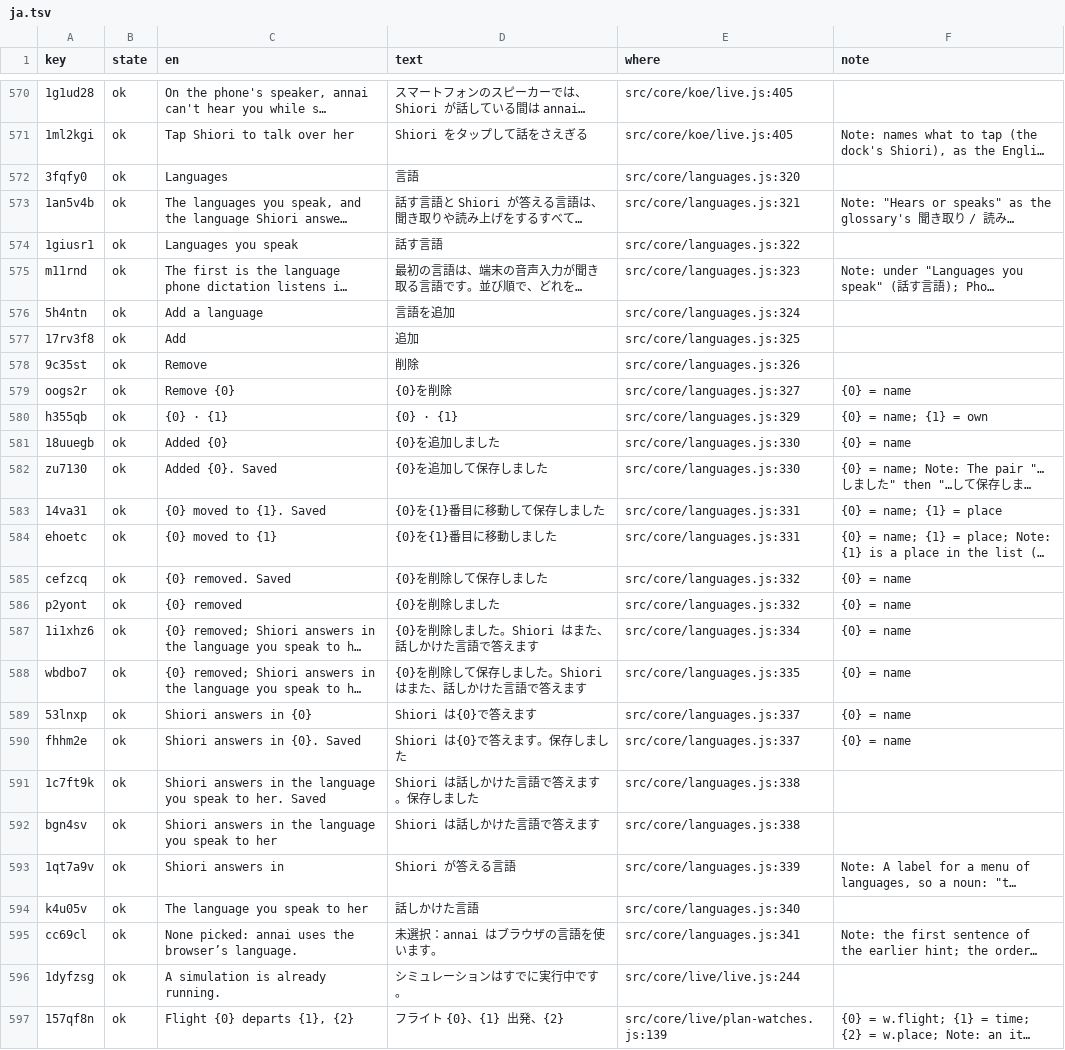
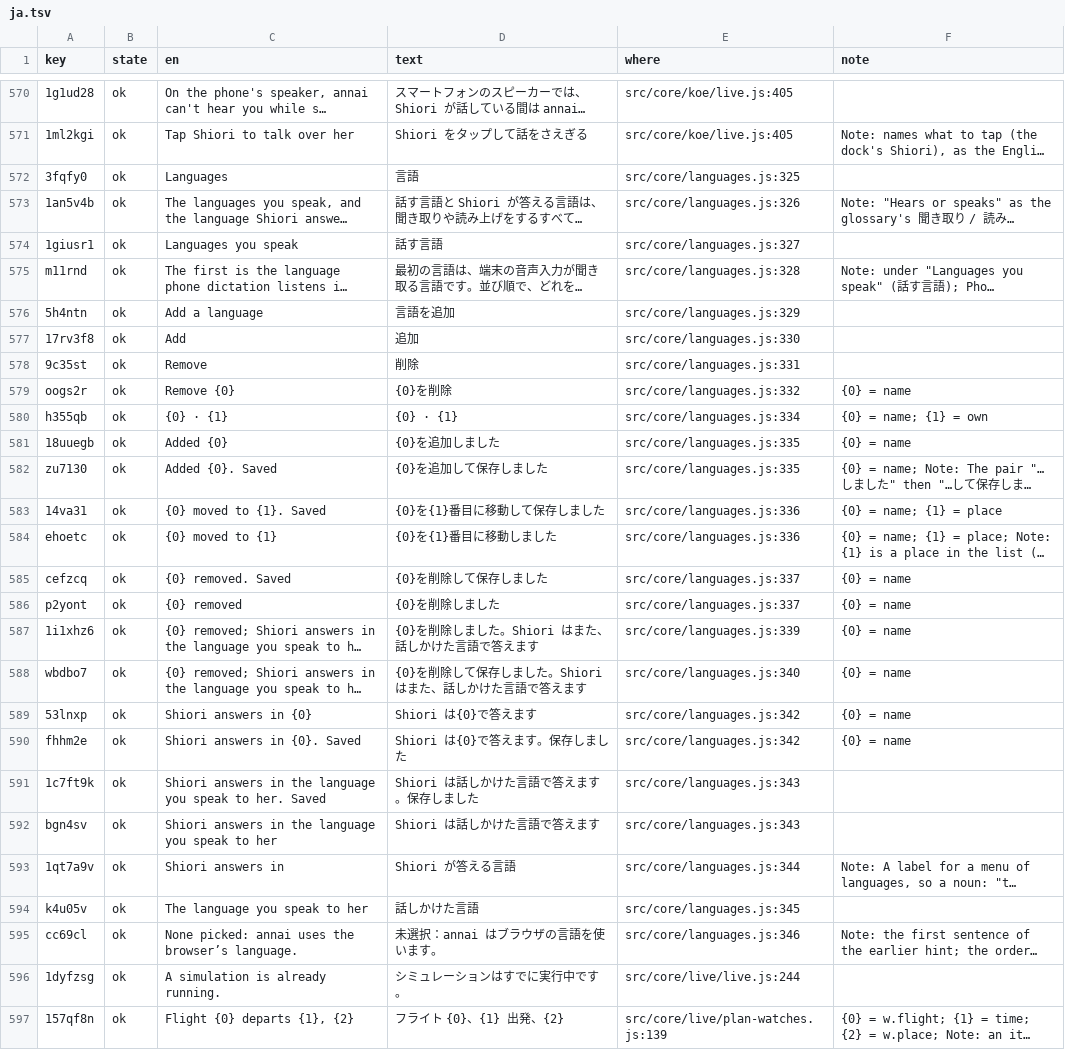
Before and after one commit to annai-guide/annai, a TSV file: l10n/ja.tsv, drawn as a sheet; only a part is shown, gaps mark what is left out; long unchanged cells end in …; the diff names each change by its address in the sheet, - before the commit and + after, or states it on an @@ line.

```diff
--- a/l10n/ja.tsv
+++ b/l10n/ja.tsv
-E572 (where): src/core/languages.js:320
+E572 (where): src/core/languages.js:325
-E573 (where): src/core/languages.js:321
+E573 (where): src/core/languages.js:326
-E574 (where): src/core/languages.js:322
+E574 (where): src/core/languages.js:327
-E575 (where): src/core/languages.js:323
+E575 (where): src/core/languages.js:328
-E576 (where): src/core/languages.js:324
+E576 (where): src/core/languages.js:329
-E577 (where): src/core/languages.js:325
+E577 (where): src/core/languages.js:330
-E578 (where): src/core/languages.js:326
+E578 (where): src/core/languages.js:331
-E579 (where): src/core/languages.js:327
+E579 (where): src/core/languages.js:332
-E580 (where): src/core/languages.js:329
+E580 (where): src/core/languages.js:334
-E581:E582 (where): src/core/languages.js:330
+E581:E582 (where): src/core/languages.js:335
-E583:E584 (where): src/core/languages.js:331
+E583:E584 (where): src/core/languages.js:336
-E585:E586 (where): src/core/languages.js:332
+E585:E586 (where): src/core/languages.js:337
-E587 (where): src/core/languages.js:334
+E587 (where): src/core/languages.js:339
-E588 (where): src/core/languages.js:335
+E588 (where): src/core/languages.js:340
-E589:E590 (where): src/core/languages.js:337
+E589:E590 (where): src/core/languages.js:342
-E591:E592 (where): src/core/languages.js:338
+E591:E592 (where): src/core/languages.js:343
-E593 (where): src/core/languages.js:339
+E593 (where): src/core/languages.js:344
-E594 (where): src/core/languages.js:340
+E594 (where): src/core/languages.js:345
-E595 (where): src/core/languages.js:341
+E595 (where): src/core/languages.js:346
```
Also changed, not shown: l10n/zh-Hans.tsv, l10n/zh-Hant.tsv, 14 other files.
